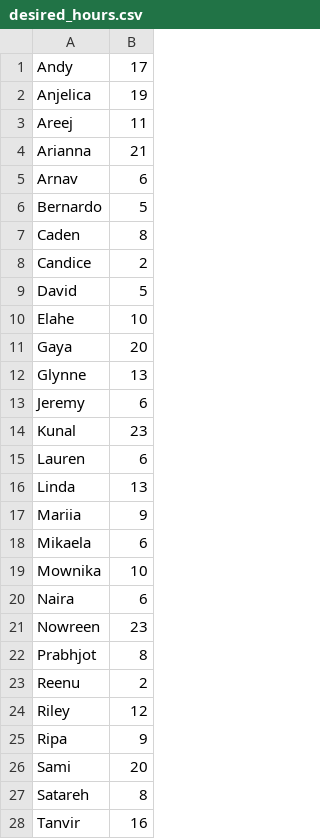
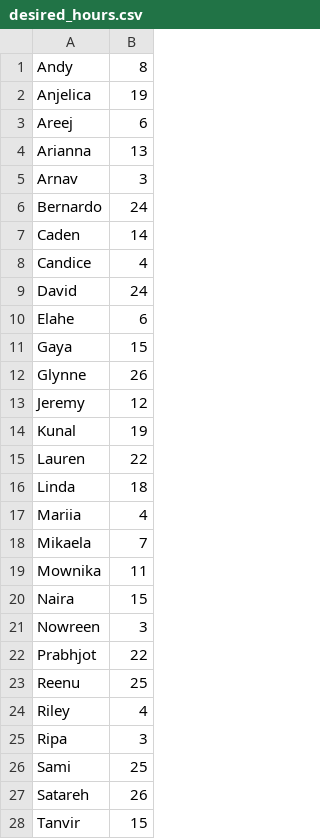
Before and after one commit to EnyuPan/TLC-Schedule-Optimization, a CSV file: desired_hours.csv, drawn as a sheet; only a part is shown; the diff covers the shown part only.

```diff
--- a/desired_hours.csv
+++ b/desired_hours.csv
@@ -1,28 +1,28 @@
-Andy,17
+Andy,8
 Anjelica,19
-Areej,11
-Arianna,21
-Arnav,6
-Bernardo,5
-Caden,8
-Candice,2
-David,5
-Elahe,10
-Gaya,20
-Glynne,13
-Jeremy,6
-Kunal,23
-Lauren,6
-Linda,13
-Mariia,9
-Mikaela,6
-Mownika,10
-Naira,6
-Nowreen,23
-Prabhjot,8
-Reenu,2
-Riley,12
-Ripa,9
-Sami,20
-Satareh,8
-Tanvir,16
+Areej,6
+Arianna,13
+Arnav,3
+Bernardo,24
+Caden,14
+Candice,4
+David,24
+Elahe,6
+Gaya,15
+Glynne,26
+Jeremy,12
+Kunal,19
+Lauren,22
+Linda,18
+Mariia,4
+Mikaela,7
+Mownika,11
+Naira,15
+Nowreen,3
+Prabhjot,22
+Reenu,25
+Riley,4
+Ripa,3
+Sami,25
+Satareh,26
+Tanvir,15
```
Also changed, not shown: 23 edited cells elsewhere in this file, Lite version/availability_matrix_3d.csv, Lite version/demand_matrix_2d.csv, 10 other files.
